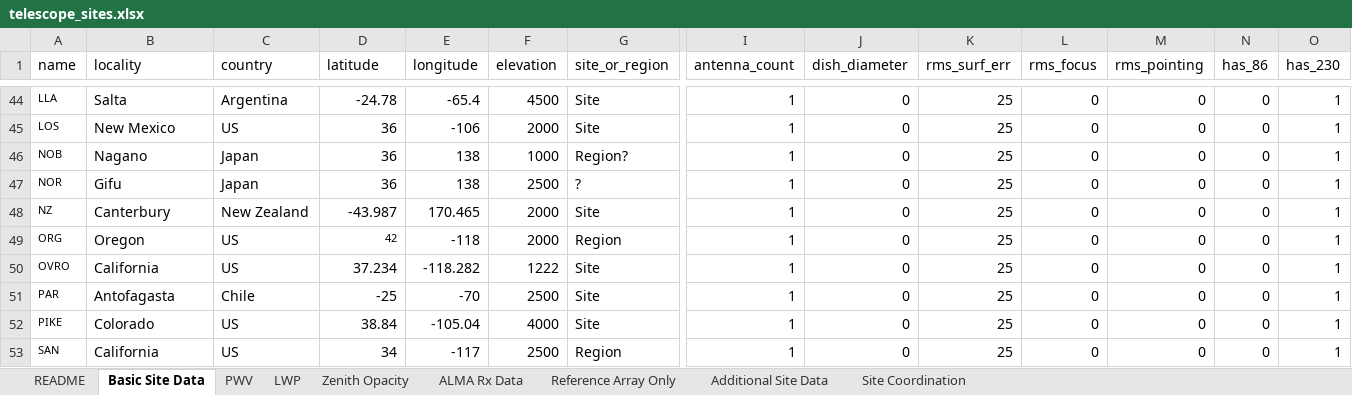
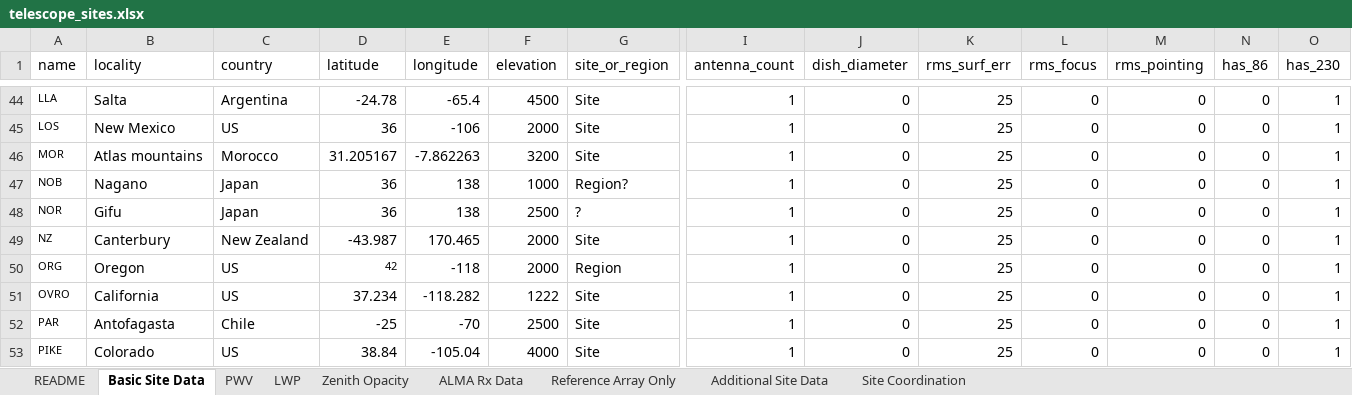
Before and after one commit to Smithsonian/ngehtutil, an Excel workbook: ngehtutil/config/telescope_sites.xlsx, sheet Basic Site Data, drawn as a sheet; only a part is shown, gaps mark what is left out; the shorter side is filled out with more unchanged rows; values as stored, in another font and other column widths than the file's, no borders; rows hold the shown columns only; the diff names each change by its address in the sheet, - before the commit and + after, or states it on an @@ line.

Commit message:
add Moroccan site info

```diff
--- a/ngehtutil/config/telescope_sites.xlsx (sheet Basic Site Data)
+++ b/ngehtutil/config/telescope_sites.xlsx (sheet Basic Site Data)
+row 46: MOR | Atlas mountains | Morocco | 31.205167 | -7.862263 | 3200 | Site | 1 | 0 | 25 | 0 | 0 | 0 | 1
```
